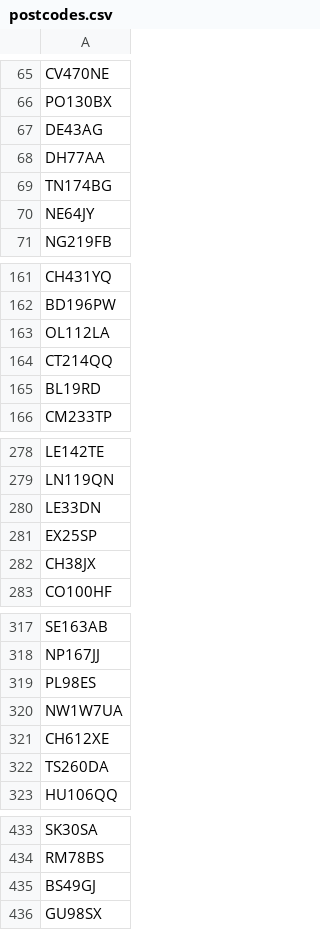
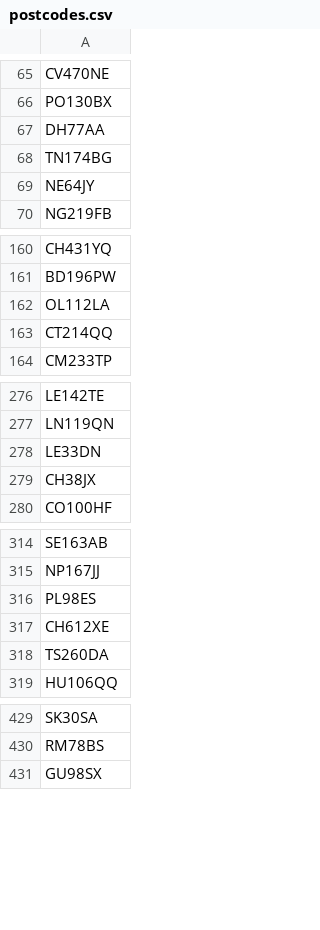
Before and after one commit to hmcts/xui-performance, a CSV file: src/gatling/resources/postcodes.csv, drawn as a sheet; only a part is shown, gaps mark what is left out; the diff names each change by its address in the sheet, - before the commit and + after, or states it on an @@ line.

```diff
--- a/src/gatling/resources/postcodes.csv
+++ b/src/gatling/resources/postcodes.csv
-row 67: DE43AG
-row 165: BL19RD
-row 281: EX25SP
-row 320: NW1W7UA
-row 435: BS49GJ
```
Also changed, not shown: 2 other files.
